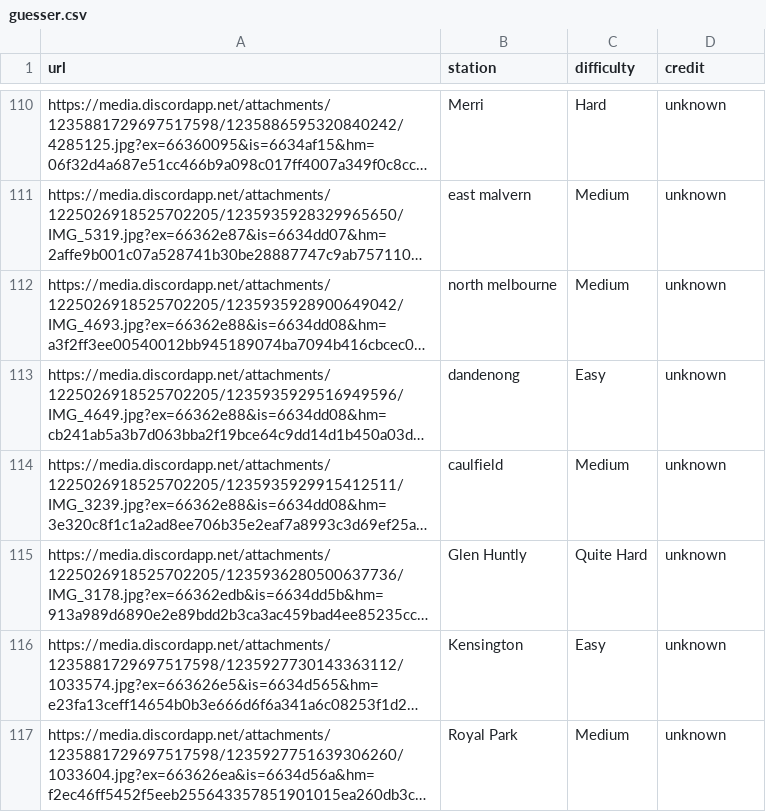
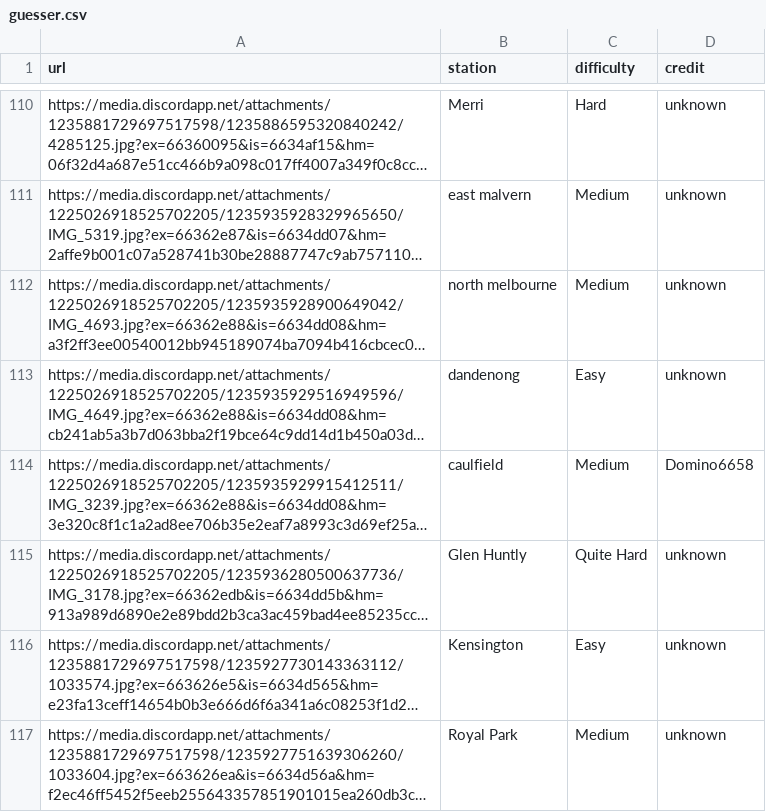
Before and after one commit to minirobinbin/TrackPulse-Vic, a CSV file: utils/game/images/guesser.csv, drawn as a sheet; only a part is shown, gaps mark what is left out; long unchanged cells end in …; the diff names each change by its address in the sheet, - before the commit and + after, or states it on an @@ line.

Commit message:
credit

```diff
--- a/utils/game/images/guesser.csv
+++ b/utils/game/images/guesser.csv
-D114 (credit): unknown
+D114 (credit): Domino6658
```
